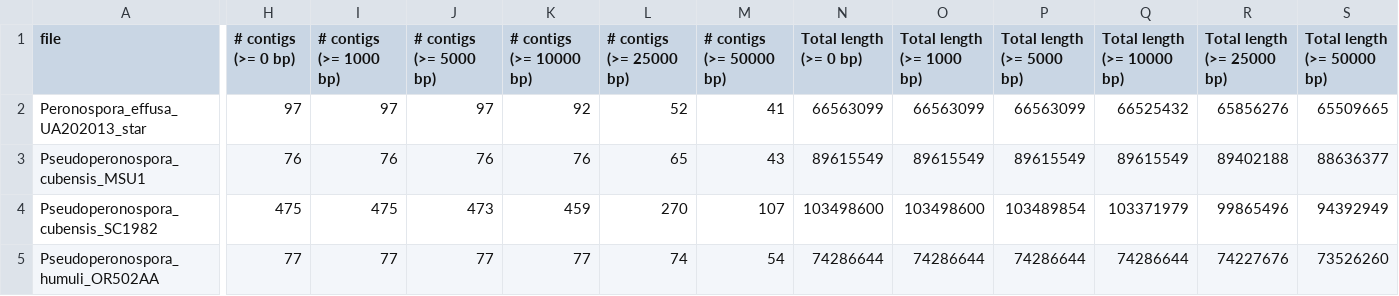
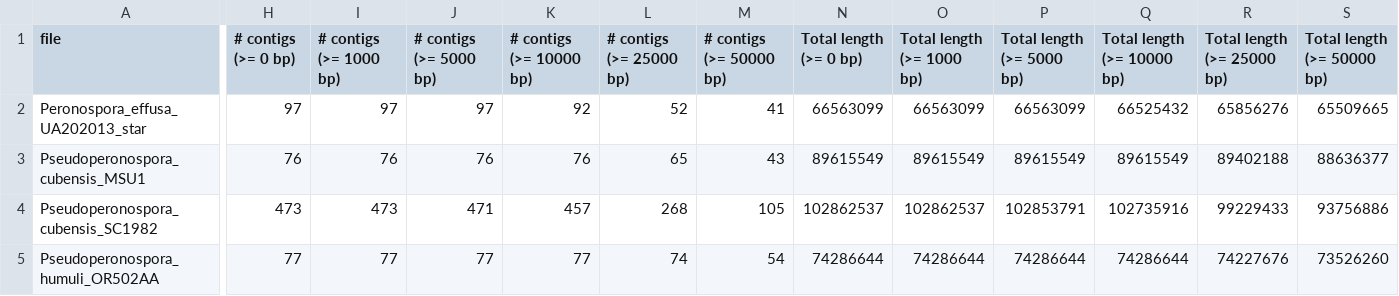
Before and after one commit to Yixuan39/downy-mildew-assemble, a TSV file: data/qc_final_assemblies/quality_final_assemblies.tsv, drawn as a sheet; only a part is shown, gaps mark what is left out; the diff covers the shown part only; the diff names each change by its address in the sheet, - before the commit and + after, or states it on an @@ line.

```diff
--- a/data/qc_final_assemblies/quality_final_assemblies.tsv
+++ b/data/qc_final_assemblies/quality_final_assemblies.tsv
-H4 (# contigs (>= 0 bp)): 475
+H4 (# contigs (>= 0 bp)): 473
-I4 (# contigs (>= 1000 bp)): 475
+I4 (# contigs (>= 1000 bp)): 473
-J4 (# contigs (>= 5000 bp)): 473
+J4 (# contigs (>= 5000 bp)): 471
-K4 (# contigs (>= 10000 bp)): 459
+K4 (# contigs (>= 10000 bp)): 457
-L4 (# contigs (>= 25000 bp)): 270
+L4 (# contigs (>= 25000 bp)): 268
-M4 (# contigs (>= 50000 bp)): 107
+M4 (# contigs (>= 50000 bp)): 105
-N4 (Total length (>= 0 bp)): 103498600
+N4 (Total length (>= 0 bp)): 102862537
-O4 (Total length (>= 1000 bp)): 103498600
+O4 (Total length (>= 1000 bp)): 102862537
-P4 (Total length (>= 5000 bp)): 103489854
+P4 (Total length (>= 5000 bp)): 102853791
-Q4 (Total length (>= 10000 bp)): 103371979
+Q4 (Total length (>= 10000 bp)): 102735916
-R4 (Total length (>= 25000 bp)): 99865496
+R4 (Total length (>= 25000 bp)): 99229433
-S4 (Total length (>= 50000 bp)): 94392949
+S4 (Total length (>= 50000 bp)): 93756886
```
Also changed, not shown: 6 edited cells elsewhere in this file, 12 other files.
